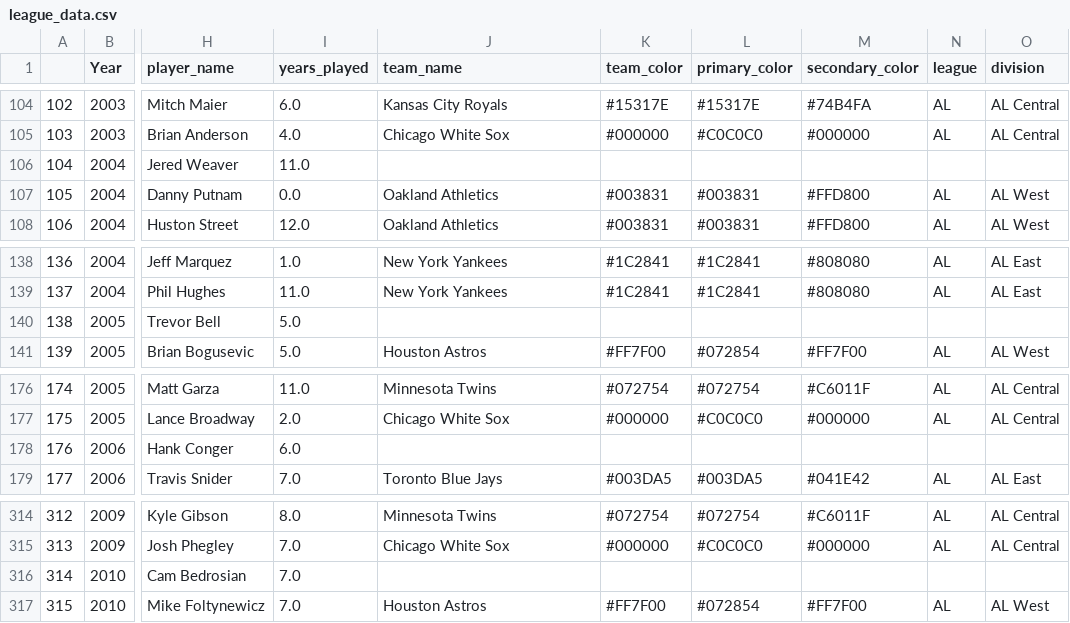
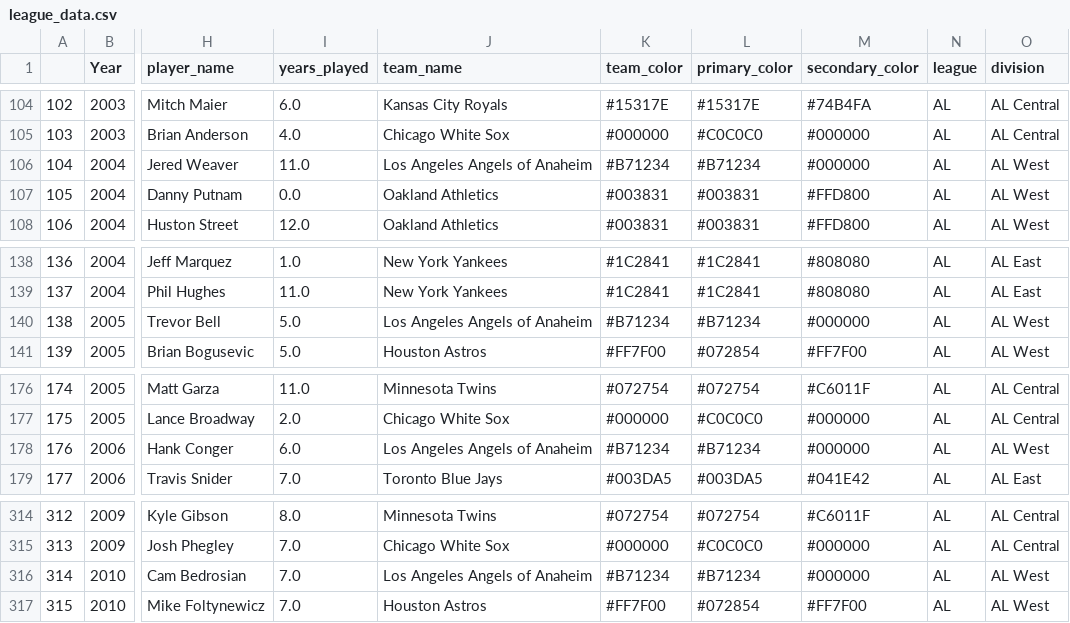
Before and after one commit to bknowlton2401/Final_Project_Baseball_draft_prediction, a CSV file: Resources/league_data.csv, drawn as a sheet; only a part is shown, gaps mark what is left out; the diff covers the shown part only; the diff names each change by its address in the sheet, - before the commit and + after, or states it on an @@ line.

```diff
--- a/Resources/league_data.csv
+++ b/Resources/league_data.csv
-J106 (team_name): (empty)
+J106 (team_name): Los Angeles Angels of Anaheim
-K106 (team_color): (empty)
+K106 (team_color): #B71234
-L106 (primary_color): (empty)
+L106 (primary_color): #B71234
-M106 (secondary_color): (empty)
+M106 (secondary_color): #000000
-N106 (league): (empty)
+N106 (league): AL
-O106 (division): (empty)
+O106 (division): AL West
-J140 (team_name): (empty)
+J140 (team_name): Los Angeles Angels of Anaheim
-K140 (team_color): (empty)
+K140 (team_color): #B71234
-L140 (primary_color): (empty)
+L140 (primary_color): #B71234
-M140 (secondary_color): (empty)
+M140 (secondary_color): #000000
-N140 (league): (empty)
+N140 (league): AL
-O140 (division): (empty)
+O140 (division): AL West
-J178 (team_name): (empty)
+J178 (team_name): Los Angeles Angels of Anaheim
-K178 (team_color): (empty)
+K178 (team_color): #B71234
-L178 (primary_color): (empty)
+L178 (primary_color): #B71234
-M178 (secondary_color): (empty)
+M178 (secondary_color): #000000
-N178 (league): (empty)
+N178 (league): AL
-O178 (division): (empty)
+O178 (division): AL West
-J316 (team_name): (empty)
+J316 (team_name): Los Angeles Angels of Anaheim
-K316 (team_color): (empty)
+K316 (team_color): #B71234
-L316 (primary_color): (empty)
+L316 (primary_color): #B71234
-M316 (secondary_color): (empty)
+M316 (secondary_color): #000000
-N316 (league): (empty)
+N316 (league): AL
-O316 (division): (empty)
+O316 (division): AL West
```
Also changed, not shown: 54 edited cells elsewhere in this file, Resources/mlb_league_division_teams.csv, 6 other files.
